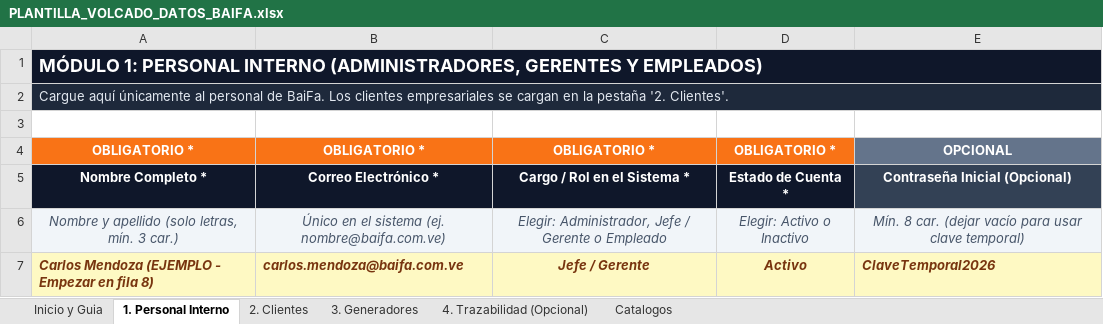
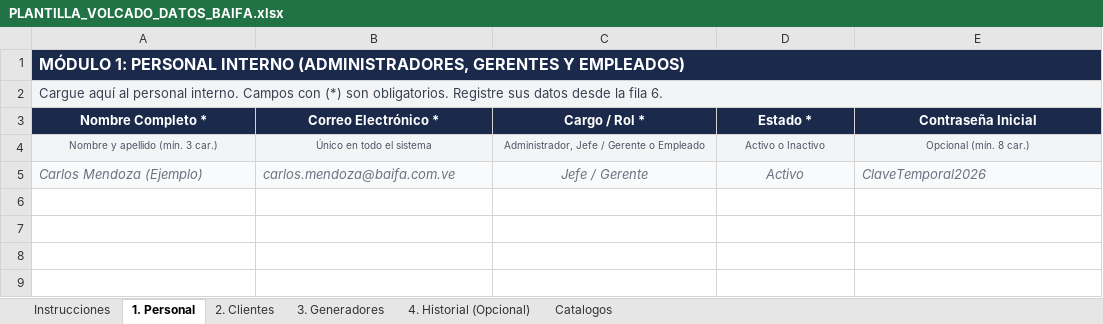
Before and after one commit to juaneliezer13/baifa-docs, an Excel workbook: templates/PLANTILLA_VOLCADO_DATOS_BAIFA.xlsx, sheet 1. Personal, drawn as a sheet; values as stored, in another font and other column widths than the file's, no borders; removed rows and columns are numbered as before the commit, all else as after; the diff names each change by its address in the sheet, - before the commit and + after, or states it on an @@ line.

```diff
--- a/templates/PLANTILLA_VOLCADO_DATOS_BAIFA.xlsx (sheet 1. Personal)
+++ b/templates/PLANTILLA_VOLCADO_DATOS_BAIFA.xlsx (sheet 1. Personal)
-sheet tab: Inicio y Guia
+sheet tab: Instrucciones
-sheet tab: 1. Personal Interno
+sheet tab: 1. Personal
-sheet tab: 4. Trazabilidad (Opcional)
+sheet tab: 4. Historial (Opcional)
-A1 fill: #0F172A
+A1 fill: #1B2A4A, text size: smaller
-A2 (Nombre Completo *): Cargue aquí únicamente al personal de BaiFa. Los clientes empresariales se cargan en la pestaña '2. Clientes'.
+A2 (Nombre Completo *): Cargue aquí al personal interno. Campos con (*) son obligatorios. Registre sus datos desde la fila 6.
@@ A2 fill: #1E293B → #F3F4F6, text colour: #E2E8F0 → #374151 @@
-row 3: (empty)
-row 4: OBLIGATORIO * | OBLIGATORIO * | OBLIGATORIO * | OBLIGATORIO * | OPCIONAL
-A3:D3 fill: #0F172A
+A3:D3 fill: #1B2A4A
-C3: Cargo / Rol en el Sistema *
+C3: Cargo / Rol *
-D3: Estado de Cuenta *
+D3: Estado *
-E3: Contraseña Inicial (Opcional)
+E3: Contraseña Inicial
-row 6: Nombre y apellido (solo letras, mín. 3 car.) | Único en el sistema (ej. nombre@baifa.com.ve) | Elegir: Administrador, Jefe / Gerente o Empleado | Elegir: Activo o Inactivo | Mín. 8 car. (dejar vacío para usar clave temporal)
+row 4: Nombre y apellido (mín. 3 car.) | Único en todo el sistema | Administrador, Jefe / Gerente o Empleado | Activo o Inactivo | Opcional (mín. 8 car.)
-A5 (Nombre Completo *): Carlos Mendoza (EJEMPLO - Empezar en fila 8)
+A5 (Nombre Completo *): Carlos Mendoza (Ejemplo)
@@ A5:E5 fill: #FEF9C3 → #F9FAFB, bold: on → off, text colour: #78350F → #6B7280 @@
```
Also changed, not shown: sheet 3. Generadores, sheet 4. Historial (Opcional), sheet Instrucciones, sheet 2. Clientes, sheet Catalogos.
